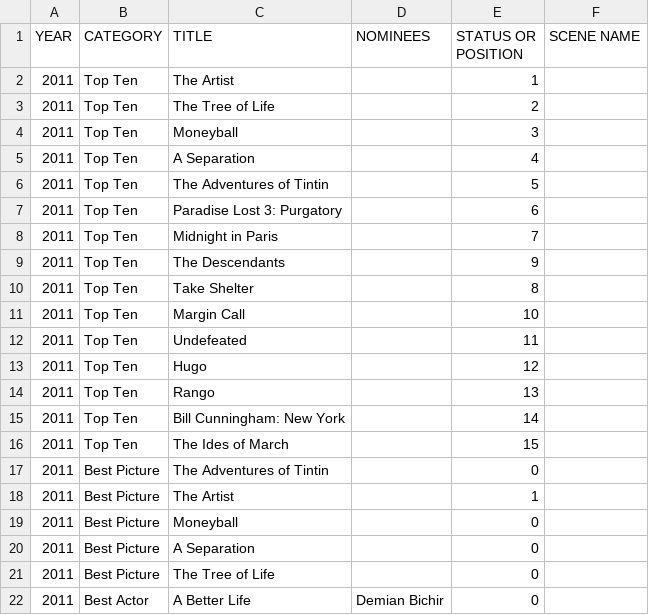
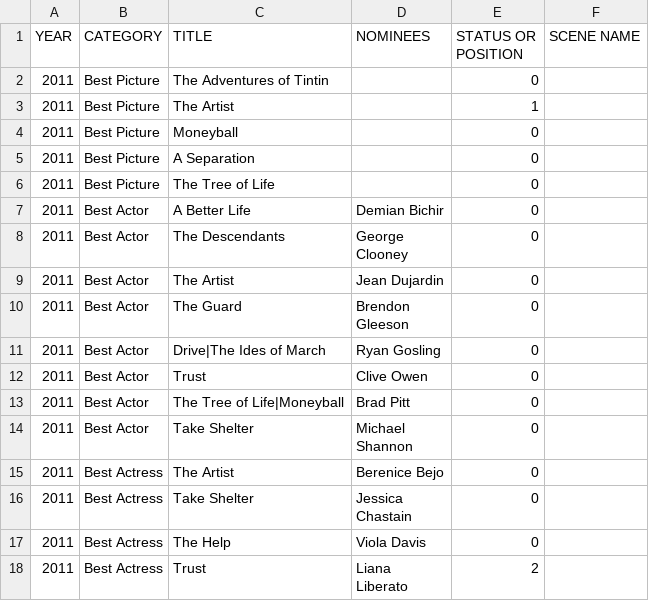
Before and after one commit to tgh/FiLTH, a CSV file: data/2011.csv, drawn as a sheet; only a part is shown; the shorter side is filled out with more unchanged rows; the diff names each change by its address in the sheet, - before the commit and + after, or states it on an @@ line.

```diff
--- a/data/2011.csv
+++ b/data/2011.csv
-row 2: 2011 | Top Ten | The Artist |  | 1
-row 3: 2011 | Top Ten | The Tree of Life |  | 2
-row 4: 2011 | Top Ten | Moneyball |  | 3
-row 5: 2011 | Top Ten | A Separation |  | 4
-row 6: 2011 | Top Ten | The Adventures of Tintin |  | 5
-row 7: 2011 | Top Ten | Paradise Lost 3: Purgatory |  | 6
-row 8: 2011 | Top Ten | Midnight in Paris |  | 7
-row 9: 2011 | Top Ten | The Descendants |  | 9
-row 10: 2011 | Top Ten | Take Shelter |  | 8
-row 11: 2011 | Top Ten | Margin Call |  | 10
-row 12: 2011 | Top Ten | Undefeated |  | 11
-row 13: 2011 | Top Ten | Hugo |  | 12
-row 14: 2011 | Top Ten | Rango |  | 13
-row 15: 2011 | Top Ten | Bill Cunningham: New York |  | 14
-row 16: 2011 | Top Ten | The Ides of March |  | 15
```
Also changed, not shown: data/2003.csv, data/2004.csv, 17 other files.
